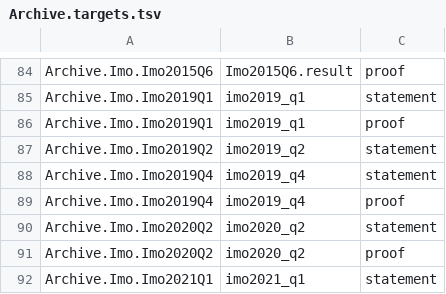
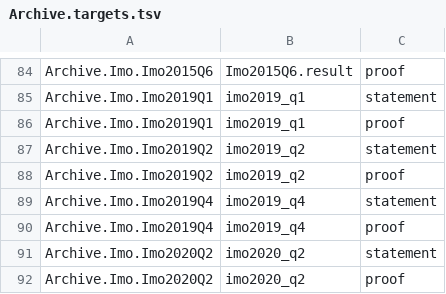
Before and after one commit to tamnd/olymmath, a TSV file: lean/checks/Archive.targets.tsv, drawn as a sheet; only a part is shown, gaps mark what is left out; the shorter side is filled out with more unchanged rows.

Commit message:
formal: the records of PutnamBench 1971 A4 and the proof of IMO 2019 Q2, from Actions run 41891123485 (#106)
* formal: port PutnamBench 1971 A4, and check the private declarations of the Archive files

om formal import wrote the port of tamnd/olymmath-agent#135. om formal script wrote the new check.sh.

Signed-off-by: tamnd <1218621+tamnd@users.noreply.github.com>

* formal: the records of PutnamBench 1971 A4 and the proof of IMO 2019 Q2, from Actions run 41891123485

Refs tamnd/olymmath-agent#8

Signed-off-by: tamnd <1218621+tamnd@users.noreply.github.com>

---------

Signed-off-by: tamnd <1218621+tamnd@users.noreply.github.com>

```diff
--- a/lean/checks/Archive.targets.tsv
+++ b/lean/checks/Archive.targets.tsv
@@ -87,2 +87,3 @@ Archive.Imo.Imo2019Q1	imo2019_q1	proof
 Archive.Imo.Imo2019Q2	imo2019_q2	statement
+Archive.Imo.Imo2019Q2	imo2019_q2	proof
 Archive.Imo.Imo2019Q4	imo2019_q4	statement
```
Also changed, not shown: registers/tags.tsv, reports/formal/putnambench.tsv, 8 other files.
